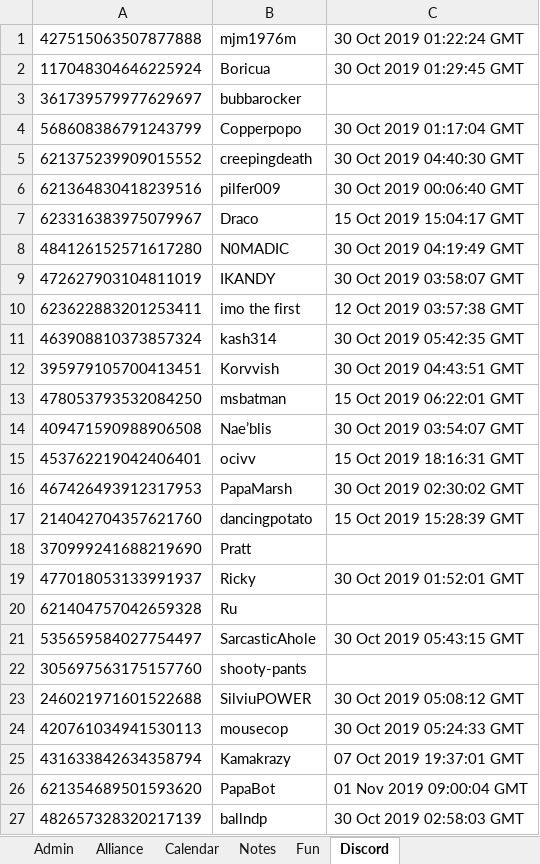
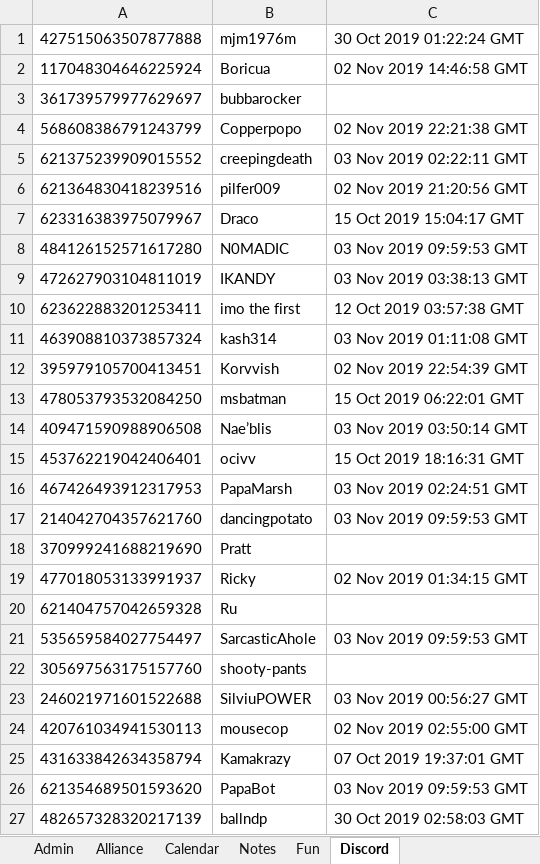
Before and after one commit to papa-marsh/PapaBot, an Excel workbook: db_BACKUP_24.xlsx, sheet Discord, drawn as a sheet; values as stored, in another font and other column widths than the file's, no borders; the diff names each change by its address in the sheet, - before the commit and + after, or states it on an @@ line.

Commit message:
backup fix

```diff
--- a/db_BACKUP_24.xlsx (sheet Discord)
+++ b/db_BACKUP_24.xlsx (sheet Discord)
-C2: 30 Oct 2019 01:29:45 GMT
+C2: 02 Nov 2019 14:46:58 GMT
-C4: 30 Oct 2019 01:17:04 GMT
+C4: 02 Nov 2019 22:21:38 GMT
-C5: 30 Oct 2019 04:40:30 GMT
+C5: 03 Nov 2019 02:22:11 GMT
-C6: 30 Oct 2019 00:06:40 GMT
+C6: 02 Nov 2019 21:20:56 GMT
-C8: 30 Oct 2019 04:19:49 GMT
+C8: 03 Nov 2019 09:59:53 GMT
-C9: 30 Oct 2019 03:58:07 GMT
+C9: 03 Nov 2019 03:38:13 GMT
-C11: 30 Oct 2019 05:42:35 GMT
+C11: 03 Nov 2019 01:11:08 GMT
-C12: 30 Oct 2019 04:43:51 GMT
+C12: 02 Nov 2019 22:54:39 GMT
-C14: 30 Oct 2019 03:54:07 GMT
+C14: 03 Nov 2019 03:50:14 GMT
-C16: 30 Oct 2019 02:30:02 GMT
+C16: 03 Nov 2019 02:24:51 GMT
-C17: 15 Oct 2019 15:28:39 GMT
+C17: 03 Nov 2019 09:59:53 GMT
-C19: 30 Oct 2019 01:52:01 GMT
+C19: 02 Nov 2019 01:34:15 GMT
-C21: 30 Oct 2019 05:43:15 GMT
+C21: 03 Nov 2019 09:59:53 GMT
-C23: 30 Oct 2019 05:08:12 GMT
+C23: 03 Nov 2019 00:56:27 GMT
-C24: 30 Oct 2019 05:24:33 GMT
+C24: 02 Nov 2019 02:55:00 GMT
-C26: 01 Nov 2019 09:00:04 GMT
+C26: 03 Nov 2019 09:59:53 GMT
```
Also changed, not shown: db_BACKUP_01.xlsx, 1 other file.
